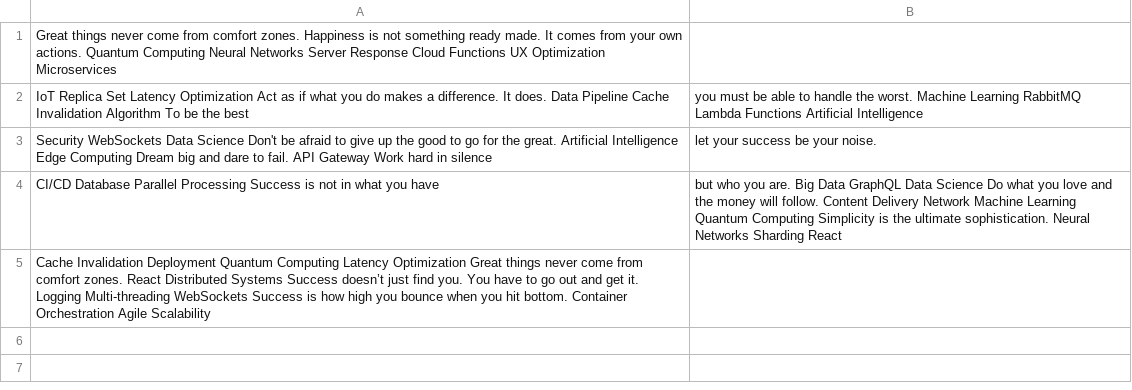
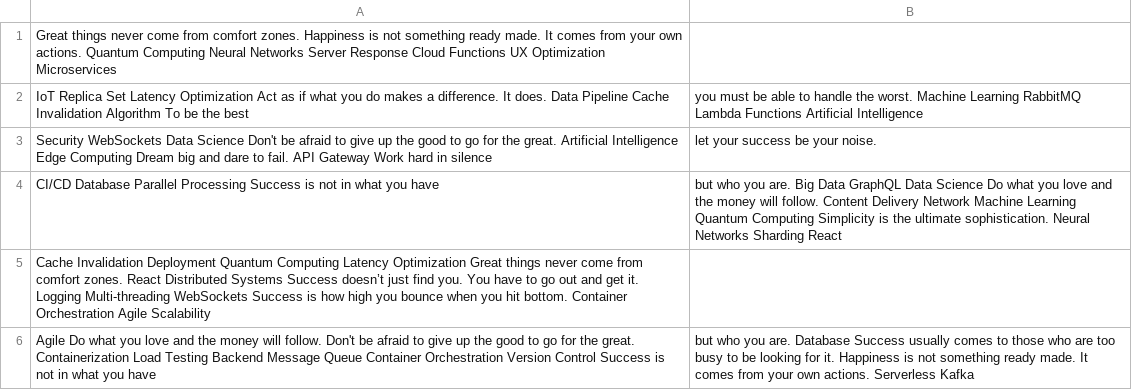
Before and after one commit to Zanakumaunam/bookish-couscous, a CSV file: backup/mock_data.csv, drawn as a sheet.

Commit message:
Updated backup

```diff
--- a/backup/mock_data.csv
+++ b/backup/mock_data.csv
@@ -5 +5,2 @@ CI/CD Database Parallel Processing Success is not in what you have, but who you
 Cache Invalidation Deployment Quantum Computing Latency Optimization Great things never come from comfort zones. React Distributed Systems Success doesn’t just find you. You have to go out and get it. Logging Multi-threading WebSockets Success is how high you bounce when you hit bottom. Container Orchestration Agile Scalability
+Agile Do what you love and the money will follow. Don't be afraid to give up the good to go for the great. Containerization Load Testing Backend Message Queue Container Orchestration Version Control Success is not in what you have, but who you are. Database Success usually comes to those who are too busy to be looking for it. Happiness is not something ready made. It comes from your own actions. Serverless Kafka
```
Also changed, not shown: 4 other files.
